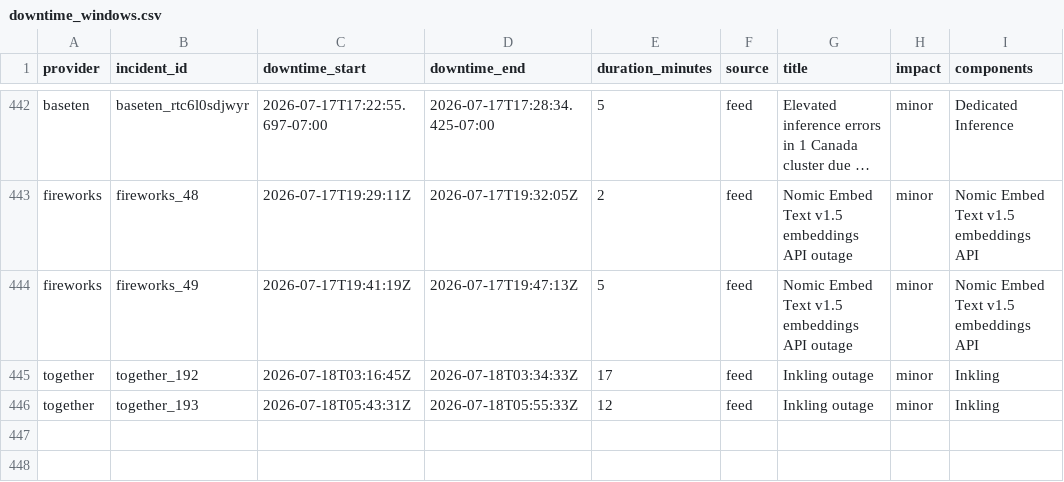
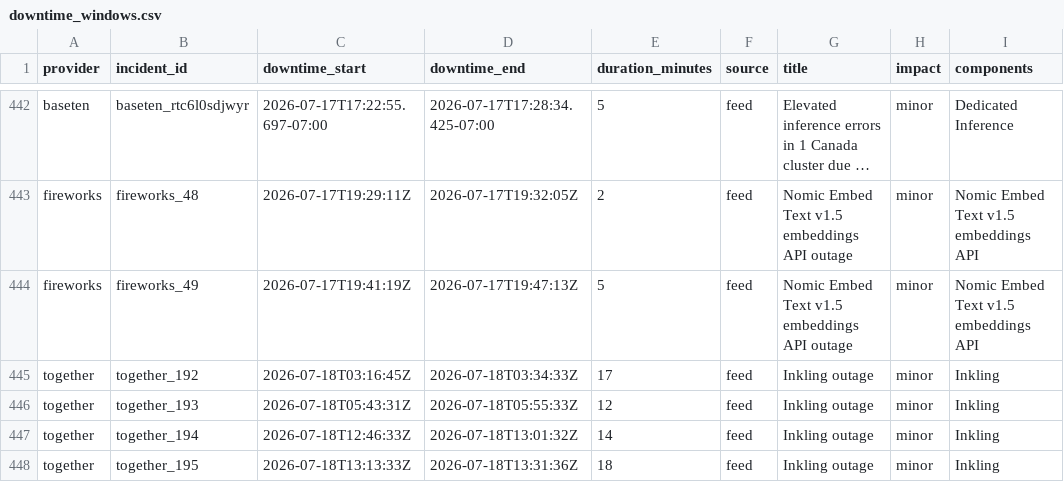
Before and after one commit to saranormous/inference_statuspage, a CSV file: parsed/downtime_windows.csv, drawn as a sheet; only a part is shown, gaps mark what is left out; long unchanged cells end in ….

Commit message:
incidents: 2026-07-18T18:17:14Z

```diff
--- a/parsed/downtime_windows.csv
+++ b/parsed/downtime_windows.csv
@@ -446 +446,3 @@ together,together_192,2026-07-18T03:16:45Z,2026-07-18T03:34:33Z,17,feed,Inkling
 together,together_193,2026-07-18T05:43:31Z,2026-07-18T05:55:33Z,12,feed,Inkling outage,minor,Inkling
+together,together_194,2026-07-18T12:46:33Z,2026-07-18T13:01:32Z,14,feed,Inkling outage,minor,Inkling
+together,together_195,2026-07-18T13:13:33Z,2026-07-18T13:31:36Z,18,feed,Inkling outage,minor,Inkling
```
Also changed, not shown: 3 other files.
